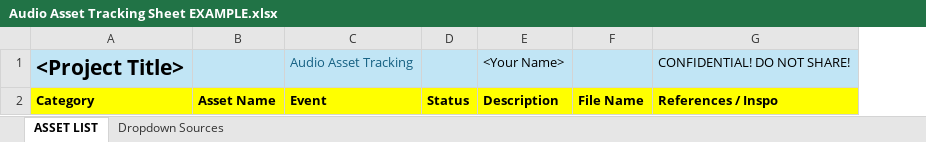
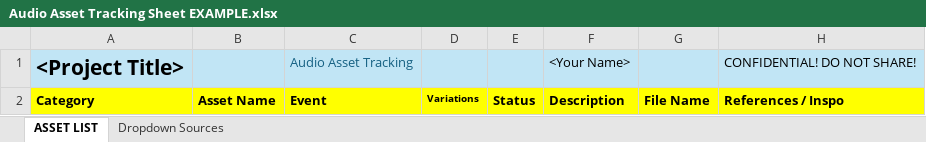
Before and after one commit to PacktPublishing/Elevate-your-audio-production-with-Reaper, an Excel workbook: Chapter 11/Audio Asset Tracking Sheet EXAMPLE.xlsx, sheet ASSET LIST, drawn as a sheet; values as stored, in another font and other column widths than the file's, no borders; conditional formats not drawn; the diff names each change by its address in the sheet, - before the commit and + after, or states it on an @@ line.

Commit message:
Update Audio Asset Tracking Sheet EXAMPLE.xlsx

```diff
--- a/Chapter 11/Audio Asset Tracking Sheet EXAMPLE.xlsx (sheet ASSET LIST)
+++ b/Chapter 11/Audio Asset Tracking Sheet EXAMPLE.xlsx (sheet ASSET LIST)
+column D, row 2: Variations
```
